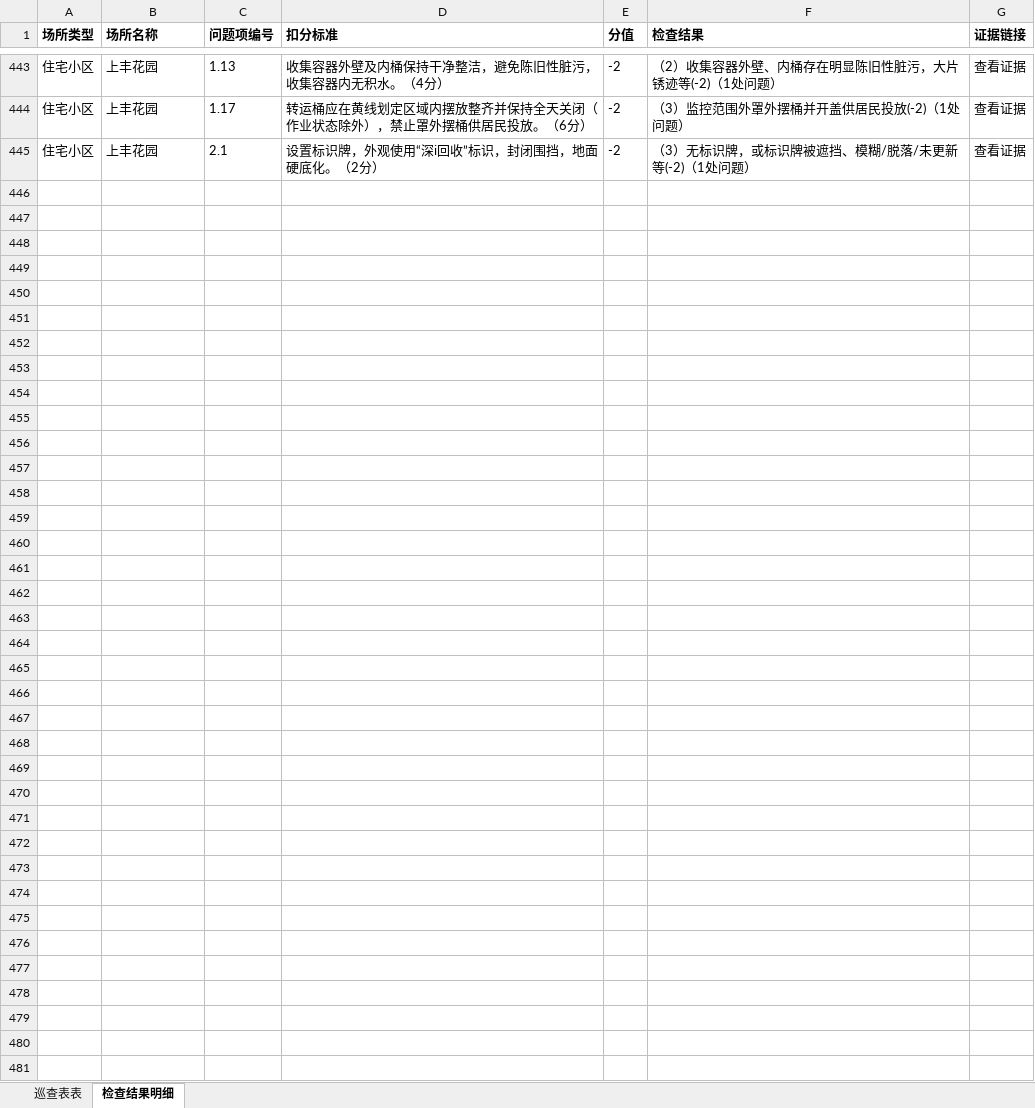
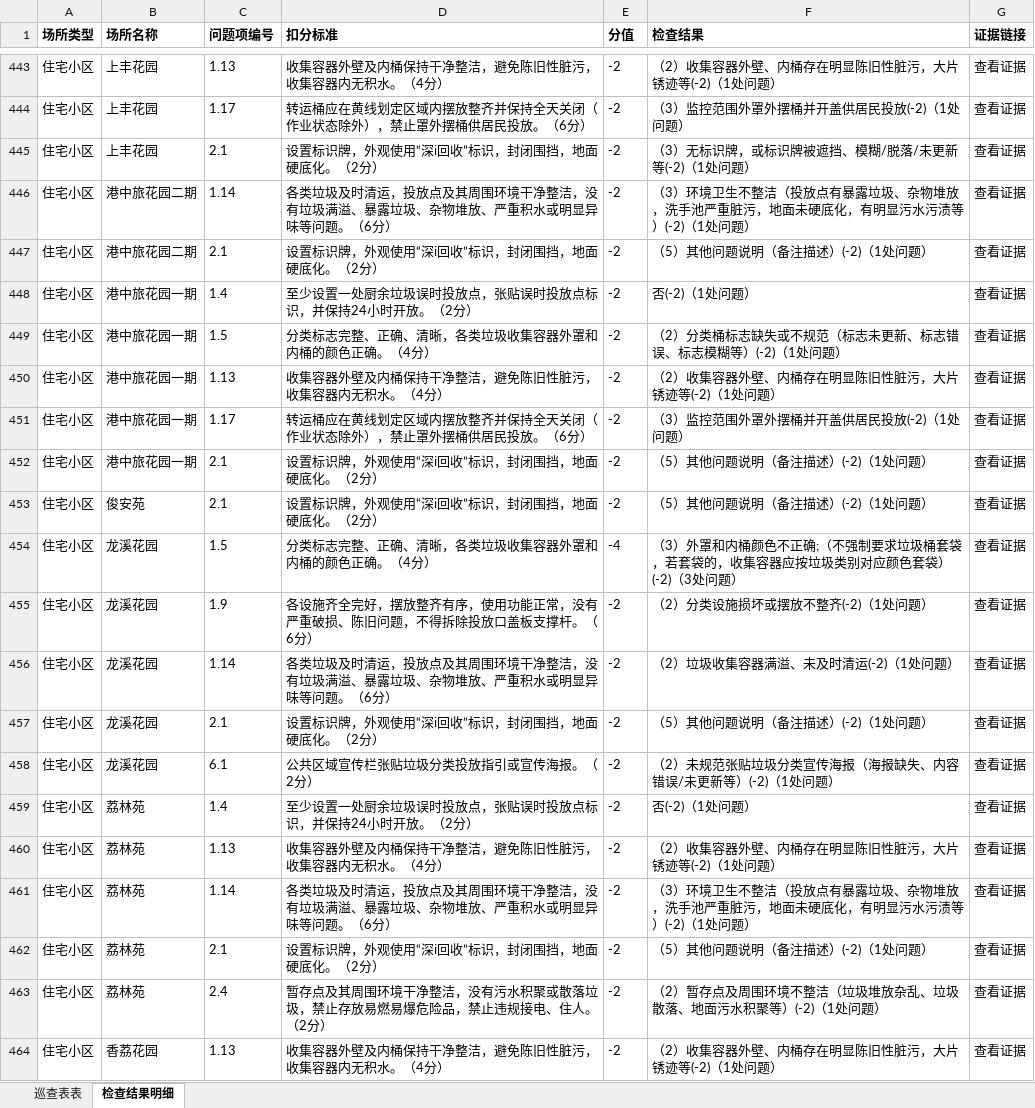
Before and after one commit to yueling-buddy/xxr-inspection-album, an Excel workbook: weeks/2026-09-03/巡查表.xlsx, sheet 检查结果明细, drawn as a sheet; only a part is shown, gaps mark what is left out; values as stored, in another font and other column widths than the file's, no borders; the diff covers the shown part only; the diff names each change by its address in the sheet, - before the commit and + after, or states it on an @@ line.

Commit message:
feat(xlsx): 巡查表改用「快照全量」为权威 → 169 行 550 项（补回 9/3 当天漏掉的 30 个场所）
根因：源 .xls 是**平台导出窗口**（9/4~9/10），而本周期是 9/3(周四)~9/9(周三)，
导出表漏掉周期首日 9/3 的 30 个场所 → 表里只有 139 行，证据册/快照却是 169 个。

- update_xls_items_xlsx.py 新增 --snapshot / --order（默认 sheet = 源表顺序 + 缺失追加尾部）
- 新增的 30 行用快照字段成行（类型/名称/地址/区街道社区/不达标项/评测得分/巡查日期/提交日期），
  源表未提供的列（巡查员/联系电话/达标项/状态等）留空，不臆造
- 结果：主表 169 行（L 列不达标项合计 550 = 快照 problem_count 合计）、照片证据 169 个链接、
  检查结果明细 550 行；前 139 行与原表逐格零差异
- 附件重发：weeks/2026-09-03/巡查表.xlsx（92372 B，O 列 169 + 明细 550 缓存值齐）

```diff
--- a/weeks/2026-09-03/巡查表.xlsx (sheet 检查结果明细)
+++ b/weeks/2026-09-03/巡查表.xlsx (sheet 检查结果明细)
+row 446: 住宅小区 | 港中旅花园二期 | 1.14 | 各类垃圾及时清运，投放点及其周围环境干净整洁，没有垃圾满溢、暴露垃圾、杂物堆放、严重积水或明显异味等问题。（6分） | -2 | （3）环境卫生不整洁（投放点有暴露垃圾、杂物堆放，洗手池严重脏污，地面未硬底化，有明显污水污渍等）(-2)（1处问题） | 查看证据
+row 447: 住宅小区 | 港中旅花园二期 | 2.1 | 设置标识牌，外观使用“深i回收”标识，封闭围挡，地面硬底化。（2分） | -2 | （5）其他问题说明（备注描述）(-2)（1处问题） | 查看证据
+row 448: 住宅小区 | 港中旅花园一期 | 1.4 | 至少设置一处厨余垃圾误时投放点，张贴误时投放点标识，并保持24小时开放。（2分） | -2 | 否(-2)（1处问题） | 查看证据
+row 449: 住宅小区 | 港中旅花园一期 | 1.5 | 分类标志完整、正确、清晰，各类垃圾收集容器外罩和内桶的颜色正确。（4分） | -2 | （2）分类桶标志缺失或不规范（标志未更新、标志错误、标志模糊等）(-2)（1处问题） | 查看证据
+row 450: 住宅小区 | 港中旅花园一期 | 1.13 | 收集容器外壁及内桶保持干净整洁，避免陈旧性脏污，收集容器内无积水。（4分） | -2 | （2）收集容器外壁、内桶存在明显陈旧性脏污，大片锈迹等(-2)（1处问题） | 查看证据
+row 451: 住宅小区 | 港中旅花园一期 | 1.17 | 转运桶应在黄线划定区域内摆放整齐并保持全天关闭（作业状态除外），禁止罩外摆桶供居民投放。（6分） | -2 | （3）监控范围外罩外摆桶并开盖供居民投放(-2)（1处问题） | 查看证据
+row 452: 住宅小区 | 港中旅花园一期 | 2.1 | 设置标识牌，外观使用“深i回收”标识，封闭围挡，地面硬底化。（2分） | -2 | （5）其他问题说明（备注描述）(-2)（1处问题） | 查看证据
+row 453: 住宅小区 | 俊安苑 | 2.1 | 设置标识牌，外观使用“深i回收”标识，封闭围挡，地面硬底化。（2分） | -2 | （5）其他问题说明（备注描述）(-2)（1处问题） | 查看证据
+row 454: 住宅小区 | 龙溪花园 | 1.5 | 分类标志完整、正确、清晰，各类垃圾收集容器外罩和内桶的颜色正确。（4分） | -4 | （3）外罩和内桶颜色不正确;（不强制要求垃圾桶套袋，若套袋的，收集容器应按垃圾类别对应颜色套袋）(-2)（3处问题） | 查看证据
+row 455: 住宅小区 | 龙溪花园 | 1.9 | 各设施齐全完好，摆放整齐有序，使用功能正常，没有严重破损、陈旧问题，不得拆除投放口盖板支撑杆。（6分） | -2 | （2）分类设施损坏或摆放不整齐(-2)（1处问题） | 查看证据
+row 456: 住宅小区 | 龙溪花园 | 1.14 | 各类垃圾及时清运，投放点及其周围环境干净整洁，没有垃圾满溢、暴露垃圾、杂物堆放、严重积水或明显异味等问题。（6分） | -2 | （2）垃圾收集容器满溢、未及时清运(-2)（1处问题） | 查看证据
+row 457: 住宅小区 | 龙溪花园 | 2.1 | 设置标识牌，外观使用“深i回收”标识，封闭围挡，地面硬底化。（2分） | -2 | （5）其他问题说明（备注描述）(-2)（1处问题） | 查看证据
+row 458: 住宅小区 | 龙溪花园 | 6.1 | 公共区域宣传栏张贴垃圾分类投放指引或宣传海报。（2分） | -2 | （2）未规范张贴垃圾分类宣传海报（海报缺失、内容错误/未更新等）(-2)（1处问题） | 查看证据
+row 459: 住宅小区 | 荔林苑 | 1.4 | 至少设置一处厨余垃圾误时投放点，张贴误时投放点标识，并保持24小时开放。（2分） | -2 | 否(-2)（1处问题） | 查看证据
+row 460: 住宅小区 | 荔林苑 | 1.13 | 收集容器外壁及内桶保持干净整洁，避免陈旧性脏污，收集容器内无积水。（4分） | -2 | （2）收集容器外壁、内桶存在明显陈旧性脏污，大片锈迹等(-2)（1处问题） | 查看证据
+row 461: 住宅小区 | 荔林苑 | 1.14 | 各类垃圾及时清运，投放点及其周围环境干净整洁，没有垃圾满溢、暴露垃圾、杂物堆放、严重积水或明显异味等问题。（6分） | -2 | （3）环境卫生不整洁（投放点有暴露垃圾、杂物堆放，洗手池严重脏污，地面未硬底化，有明显污水污渍等）(-2)（1处问题） | 查看证据
+row 462: 住宅小区 | 荔林苑 | 2.1 | 设置标识牌，外观使用“深i回收”标识，封闭围挡，地面硬底化。（2分） | -2 | （5）其他问题说明（备注描述）(-2)（1处问题） | 查看证据
+row 463: 住宅小区 | 荔林苑 | 2.4 | 暂存点及其周围环境干净整洁，没有污水积聚或散落垃圾，禁止存放易燃易爆危险品，禁止违规接电、住人。（2分） | -2 | （2）暂存点及周围环境不整洁（垃圾堆放杂乱、垃圾散落、地面污水积聚等）(-2)（1处问题） | 查看证据
+row 464: 住宅小区 | 香荔花园 | 1.13 | 收集容器外壁及内桶保持干净整洁，避免陈旧性脏污，收集容器内无积水。（4分） | -2 | （2）收集容器外壁、内桶存在明显陈旧性脏污，大片锈迹等(-2)（1处问题） | 查看证据
```
Also changed, not shown: 87 added rows elsewhere in this sheet, sheet 巡查表表.
